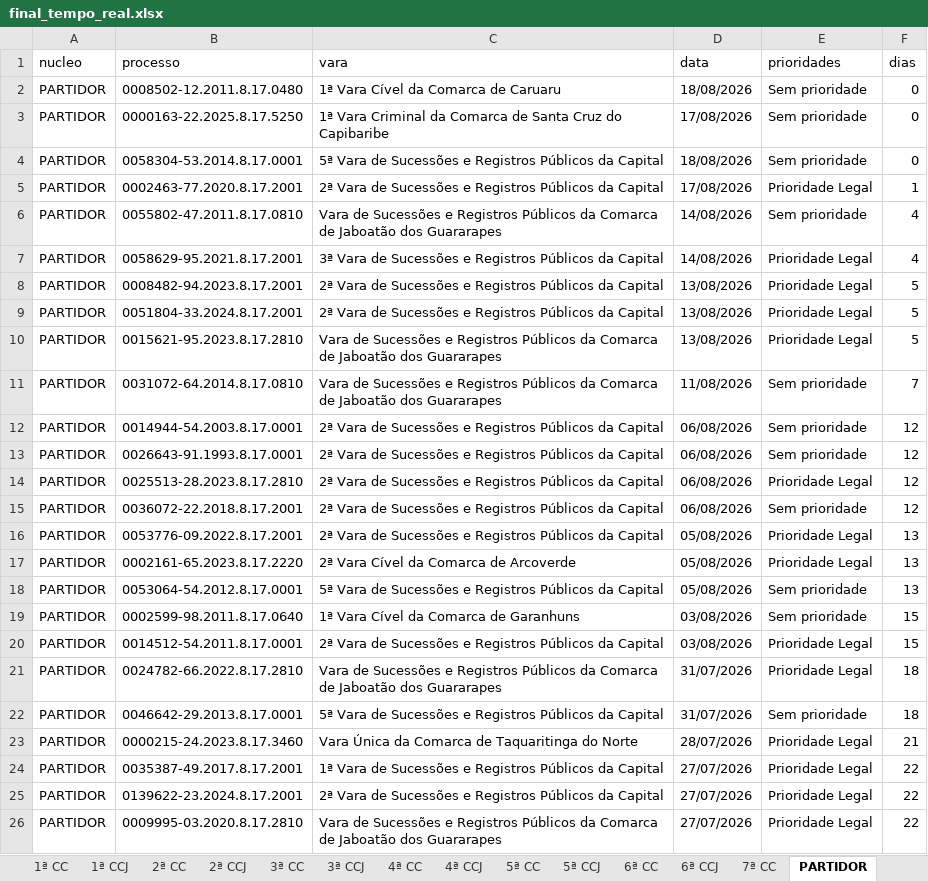
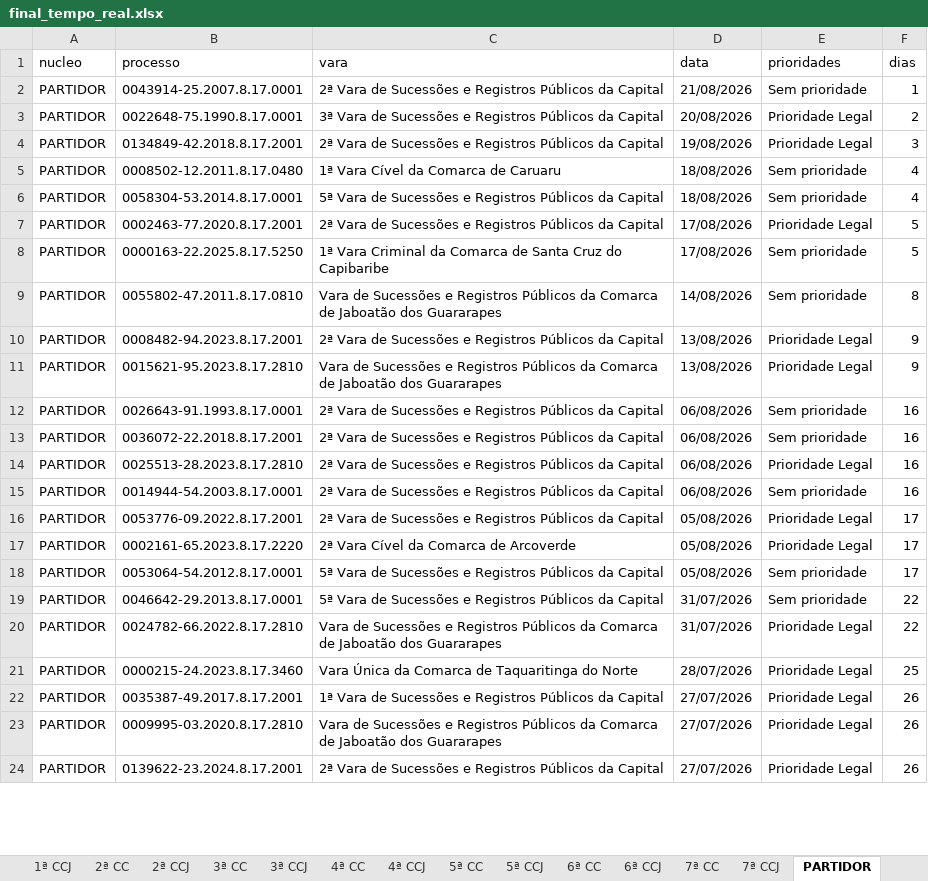
Before and after one commit to Fasri/Pipeline_tjpe_contado, an Excel workbook: data_transform/final_tempo_real.xlsx, sheet PARTIDOR, drawn as a sheet; only a part is shown; values as stored, in another font and other column widths than the file's, no borders; removed rows and columns are numbered as before the commit, all else as after; the diff covers the shown part only; the diff names each change by its address in the sheet, - before the commit and + after, or states it on an @@ line.

```diff
--- a/data_transform/final_tempo_real.xlsx (sheet PARTIDOR)
+++ b/data_transform/final_tempo_real.xlsx (sheet PARTIDOR)
+sheet tab: 7ª CCJ
+row 2: PARTIDOR | 0043914-25.2007.8.17.0001 | 2ª Vara de Sucessões e Registros Públicos da Capital | 21/08/2026 | Sem prioridade | 1
+row 3: PARTIDOR | 0022648-75.1990.8.17.0001 | 3ª Vara de Sucessões e Registros Públicos da Capital | 20/08/2026 | Prioridade Legal | 2
+row 4: PARTIDOR | 0134849-42.2018.8.17.2001 | 2ª Vara de Sucessões e Registros Públicos da Capital | 19/08/2026 | Prioridade Legal | 3
-F5 (dias): 0
+F5 (dias): 4
-row 3: PARTIDOR | 0000163-22.2025.8.17.5250 | 1ª Vara Criminal da Comarca de Santa Cruz do Capibaribe | 17/08/2026 | Sem prioridade | 0
-F6 (dias): 0
+F6 (dias): 4
-F7 (dias): 1
+F7 (dias): 5
+row 8: PARTIDOR | 0000163-22.2025.8.17.5250 | 1ª Vara Criminal da Comarca de Santa Cruz do Capibaribe | 17/08/2026 | Sem prioridade | 5
-F9 (dias): 4
+F9 (dias): 8
-row 7: PARTIDOR | 0058629-95.2021.8.17.2001 | 3ª Vara de Sucessões e Registros Públicos da Capital | 14/08/2026 | Prioridade Legal | 4
-F10 (dias): 5
+F10 (dias): 9
-row 9: PARTIDOR | 0051804-33.2024.8.17.2001 | 2ª Vara de Sucessões e Registros Públicos da Capital | 13/08/2026 | Prioridade Legal | 5
-F11 (dias): 5
+F11 (dias): 9
-row 11: PARTIDOR | 0031072-64.2014.8.17.0810 | Vara de Sucessões e Registros Públicos da Comarca de Jaboatão dos Guararapes | 11/08/2026 | Sem prioridade | 7
-row 12: PARTIDOR | 0014944-54.2003.8.17.0001 | 2ª Vara de Sucessões e Registros Públicos da Capital | 06/08/2026 | Sem prioridade | 12
-F12 (dias): 12
+F12 (dias): 16
+row 13: PARTIDOR | 0036072-22.2018.8.17.2001 | 2ª Vara de Sucessões e Registros Públicos da Capital | 06/08/2026 | Sem prioridade | 16
-F14:F15 (dias): 12
+F14:F15 (dias): 16
-B15 (processo): 0036072-22.2018.8.17.2001
+B15 (processo): 0014944-54.2003.8.17.0001
-F16:F18 (dias): 13
+F16:F18 (dias): 17
-B19 (processo): 0002599-98.2011.8.17.0640
+B19 (processo): 0046642-29.2013.8.17.0001
-C19 (vara): 1ª Vara Cível da Comarca de Garanhuns
+C19 (vara): 5ª Vara de Sucessões e Registros Públicos da Capital
-D19 (data): 03/08/2026
+D19 (data): 31/07/2026
-F19 (dias): 15
+F19 (dias): 22
-row 20: PARTIDOR | 0014512-54.2011.8.17.0001 | 2ª Vara de Sucessões e Registros Públicos da Capital | 03/08/2026 | Prioridade Legal | 15
-F20 (dias): 18
+F20 (dias): 22
-row 22: PARTIDOR | 0046642-29.2013.8.17.0001 | 5ª Vara de Sucessões e Registros Públicos da Capital | 31/07/2026 | Sem prioridade | 18
-F21 (dias): 21
+F21 (dias): 25
-F22 (dias): 22
+F22 (dias): 26
-row 25: PARTIDOR | 0139622-23.2024.8.17.2001 | 2ª Vara de Sucessões e Registros Públicos da Capital | 27/07/2026 | Prioridade Legal | 22
-F23 (dias): 22
+F23 (dias): 26
+row 24: PARTIDOR | 0139622-23.2024.8.17.2001 | 2ª Vara de Sucessões e Registros Públicos da Capital | 27/07/2026 | Prioridade Legal | 26
```
Also changed, not shown: 6 removed rows and 8 edited cells elsewhere in this sheet, sheet CONSOLIDADO, sheet 1ª CC, sheet 1ª CCJ, sheet 3ª CC, sheet 2ª CCJ, sheet 6ª CC, 9 more sheets, data_transform/Consolidado.xlsx, data_transform/quantidade_processos.xlsx, 23 other files.
